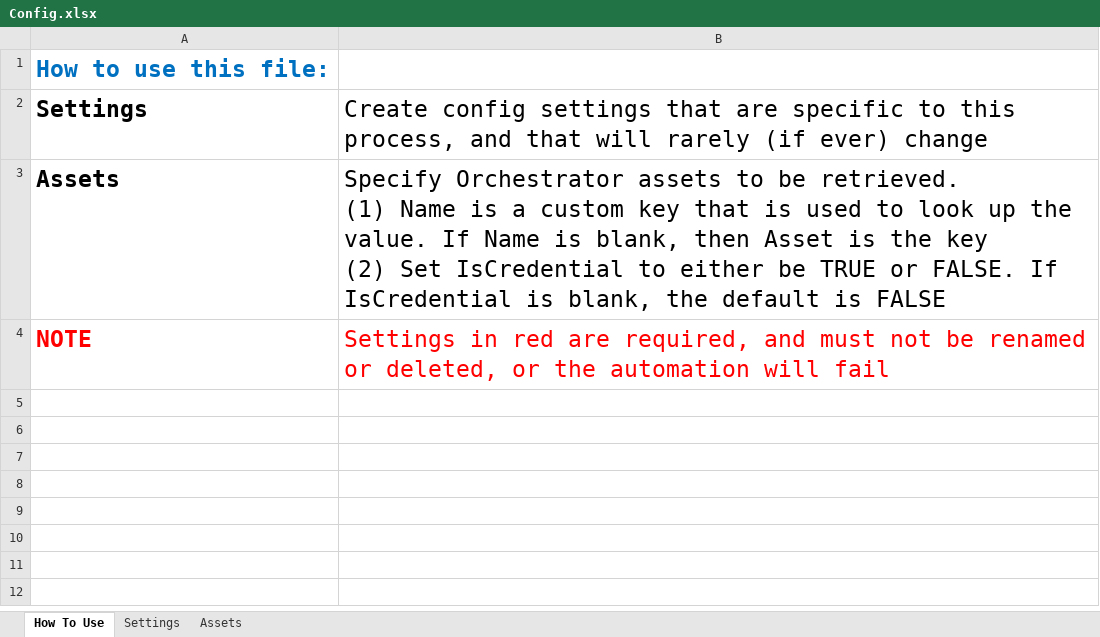
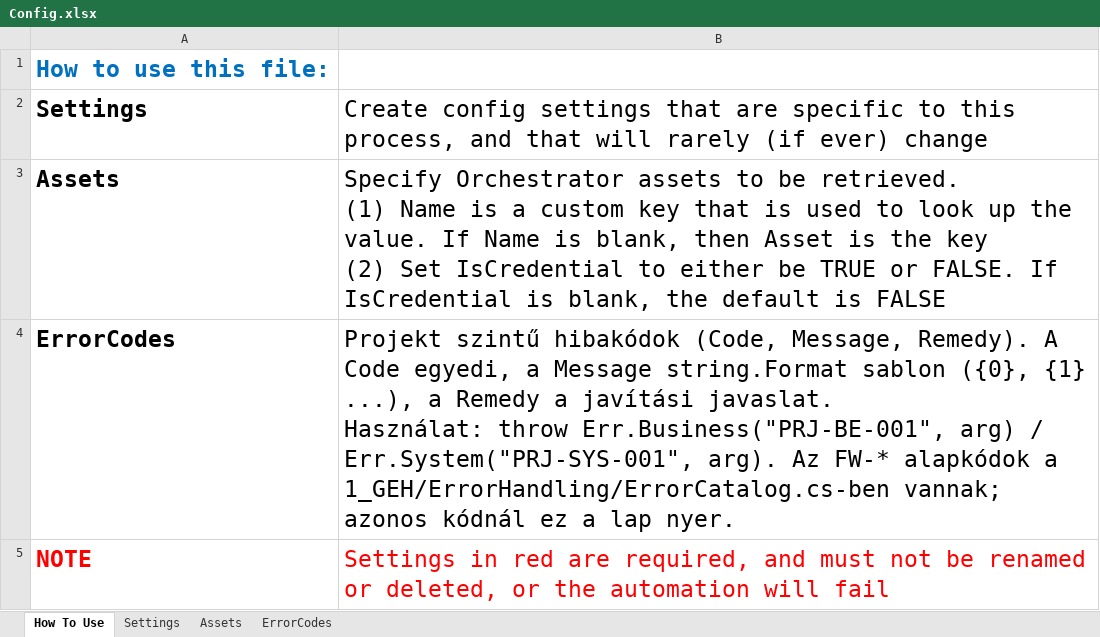
Before and after one commit to kissgaborbalazs/ReFrameWork, an Excel workbook: Configuration/Config.xlsx, sheet How To Use, drawn as a sheet; values as stored, in another font and other column widths than the file's, no borders; ↵ is a line break in a cell; the diff names each change by its address in the sheet, - before the commit and + after, or states it on an @@ line.

```diff
--- a/Configuration/Config.xlsx (sheet How To Use)
+++ b/Configuration/Config.xlsx (sheet How To Use)
+sheet tab: ErrorCodes
+row 4: ErrorCodes | Projekt szintű hibakódok (Code, Message, Remedy). A Code egyedi, a Message string.Format sablon ({0}, {1} ...), a Remedy a javítási javaslat. ↵ Használat: throw Err.Business("PRJ-BE-001", arg) / Err.System("PRJ-SYS-001", arg). Az FW-* alapkódok a 1_GEH/ErrorHandling/ErrorCatalog.cs-ben vannak; azonos kódnál ez a lap nyer.
```
Also changed, not shown: 14 other files.
